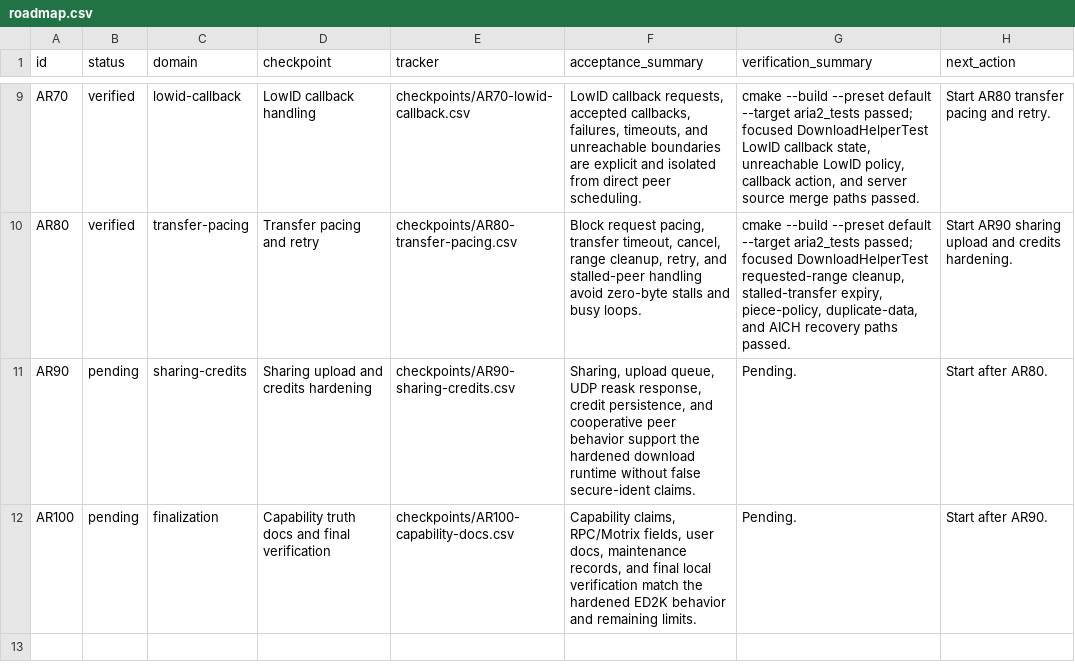
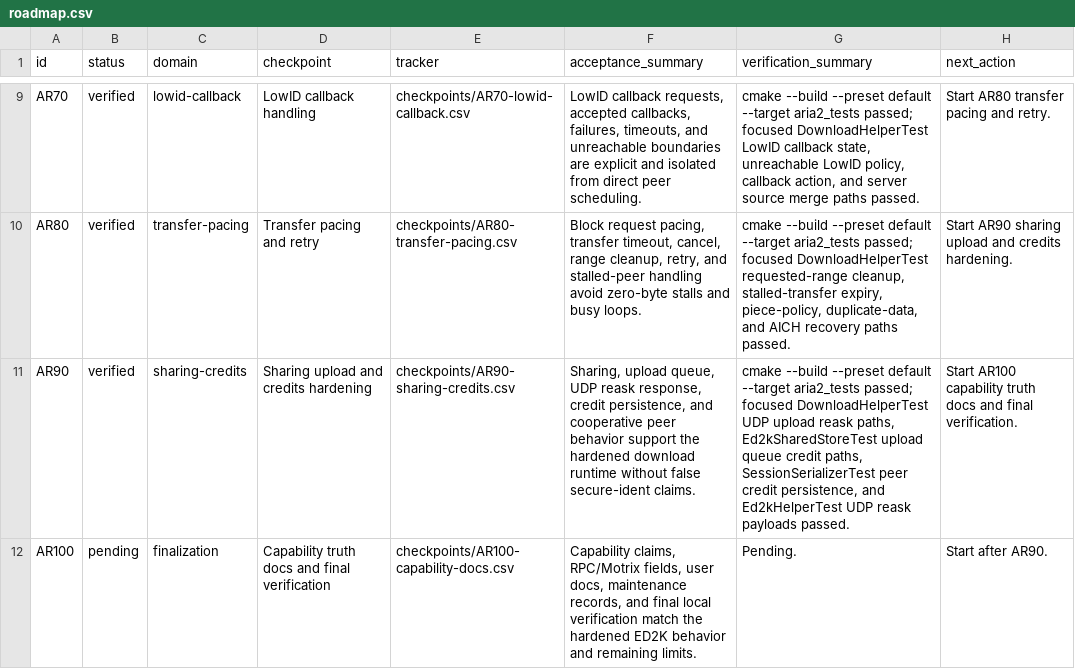
Before and after one commit to AnInsomniacy/aria2-next, a CSV file: docs/maintenance/ed2k-download-hardening/roadmap.csv, drawn as a sheet; only a part is shown, gaps mark what is left out.

Commit message:
fix: harden ED2K upload cooperation

```diff
--- a/docs/maintenance/ed2k-download-hardening/roadmap.csv
+++ b/docs/maintenance/ed2k-download-hardening/roadmap.csv
@@ -10,3 +10,3 @@ AR70,verified,lowid-callback,LowID callback handling,checkpoints/AR70-lowid-call
 AR80,verified,transfer-pacing,Transfer pacing and retry,checkpoints/AR80-transfer-pacing.csv,"Block request pacing, transfer timeout, cancel, range cleanup, retry, and stalled-peer handling avoid zero-byte stalls and busy loops.","cmake --build --preset default --target aria2_tests passed; focused DownloadHelperTest requested-range cleanup, stalled-transfer expiry, piece-policy, duplicate-data, and AICH recovery paths passed.","Start AR90 sharing upload and credits hardening."
-AR90,pending,sharing-credits,Sharing upload and credits hardening,checkpoints/AR90-sharing-credits.csv,"Sharing, upload queue, UDP reask response, credit persistence, and cooperative peer behavior support the hardened download runtime without false secure-ident claims.","Pending.","Start after AR80."
+AR90,verified,sharing-credits,Sharing upload and credits hardening,checkpoints/AR90-sharing-credits.csv,"Sharing, upload queue, UDP reask response, credit persistence, and cooperative peer behavior support the hardened download runtime without false secure-ident claims.","cmake --build --preset default --target aria2_tests passed; focused DownloadHelperTest UDP upload reask paths, Ed2kSharedStoreTest upload queue credit paths, SessionSerializerTest peer credit persistence, and Ed2kHelperTest UDP reask payloads passed.","Start AR100 capability truth docs and final verification."
 AR100,pending,finalization,Capability truth docs and final verification,checkpoints/AR100-capability-docs.csv,"Capability claims, RPC/Motrix fields, user docs, maintenance records, and final local verification match the hardened ED2K behavior and remaining limits.","Pending.","Start after AR90."
```
Also changed, not shown: docs/maintenance/ed2k-download-hardening/capability-ledger.csv, 6 other files.
